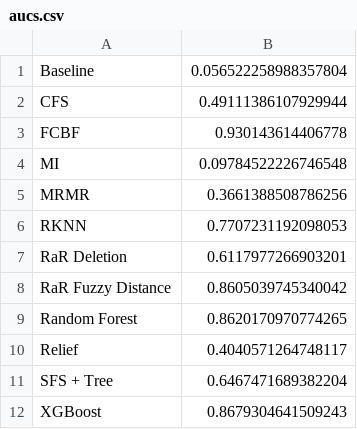
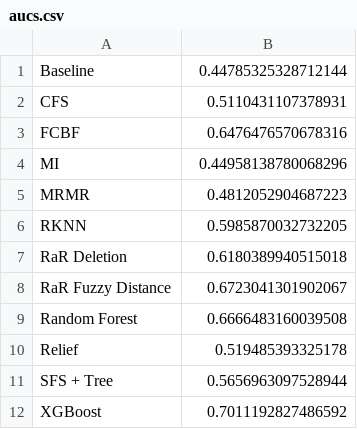
Before and after one commit to SebastianRehfeldt/missing-value-aware-feature-selection, a CSV file: experiments/ranking_evaluation/synthetic/EXP_mixed_3-3_comp/AUC/aucs.csv, drawn as a sheet.

```diff
--- a/experiments/ranking_evaluation/synthetic/EXP_mixed_3-3_comp/AUC/aucs.csv
+++ b/experiments/ranking_evaluation/synthetic/EXP_mixed_3-3_comp/AUC/aucs.csv
@@ -1,12 +1,12 @@
-Baseline,0.056522258988357804
-CFS,0.49111386107929944
-FCBF,0.930143614406778
-MI,0.09784522226746548
-MRMR,0.3661388508786256
-RKNN,0.7707231192098053
-RaR Deletion,0.6117977266903201
-RaR Fuzzy Distance,0.8605039745340042
-Random Forest,0.8620170970774265
-Relief,0.4040571264748117
-SFS + Tree,0.6467471689382204
-XGBoost,0.8679304641509243
+Baseline,0.44785325328712144
+CFS,0.5110431107378931
+FCBF,0.6476476570678316
+MI,0.44958138780068296
+MRMR,0.4812052904687223
+RKNN,0.5985870032732205
+RaR Deletion,0.6180389940515018
+RaR Fuzzy Distance,0.6723041301902067
+Random Forest,0.6666483160039508
+Relief,0.519485393325178
+SFS + Tree,0.5656963097528944
+XGBoost,0.7011192827486592
```
Also changed, not shown: experiments/ranking_evaluation/synthetic/EXP_mixed_3-3_comp/relevances.csv, 50 other files.
